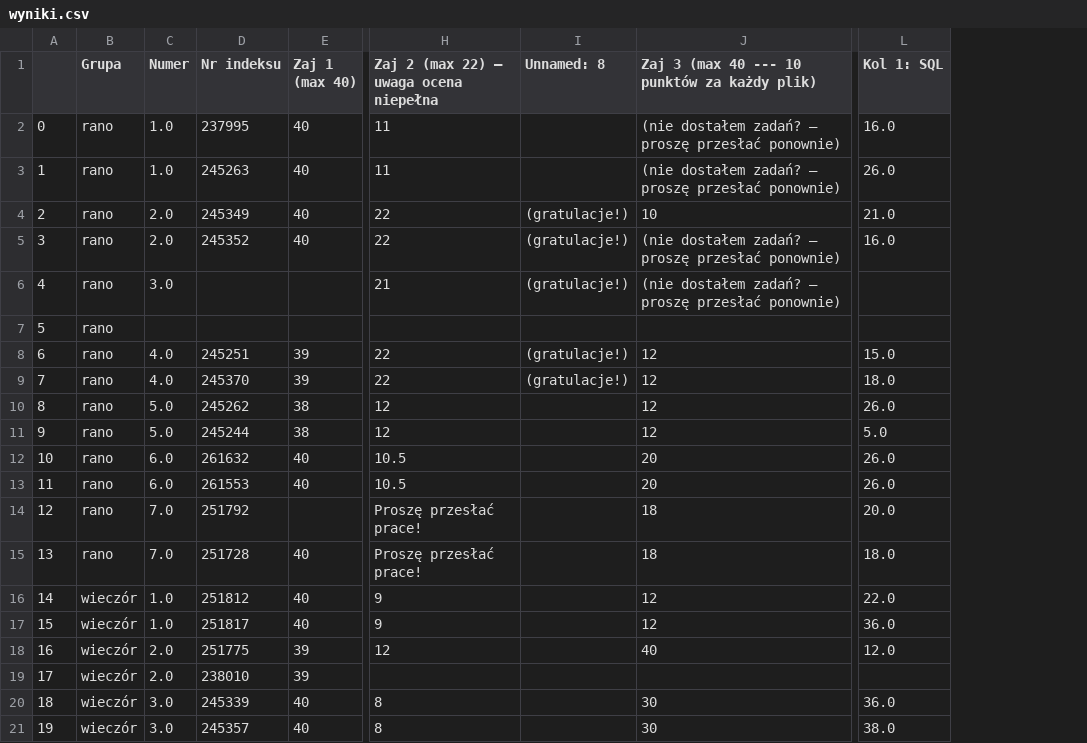
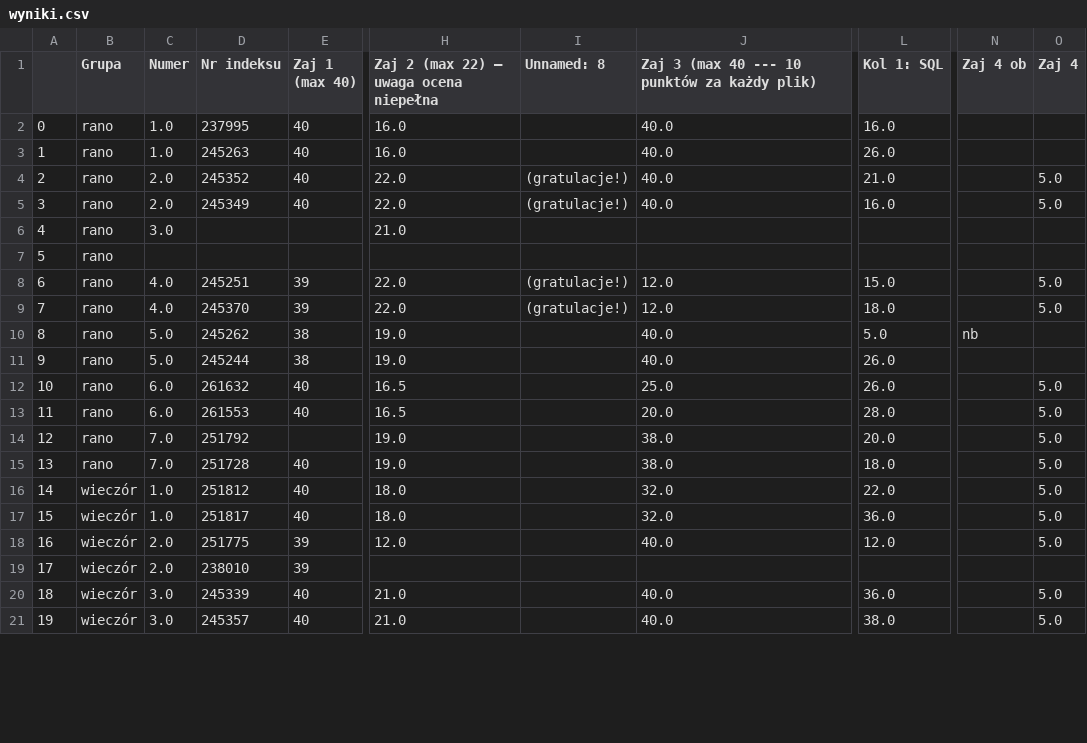
Before and after one commit to jbzdak/webapliacje, a CSV file: content/static/data/wyniki.csv, drawn as a sheet; only a part is shown, gaps mark what is left out; the diff covers the shown part only; the diff names each change by its address in the sheet, - before the commit and + after, or states it on an @@ line.

```diff
--- a/content/static/data/wyniki.csv
+++ b/content/static/data/wyniki.csv
+column N (Zaj 4 ob), row 10: nb
+column O (Zaj 4), rows 4-21: 5.0 | 5.0 |  |  | 5.0 | 5.0 |  |  | 5.0 | 5.0 | 5.0 | 5.0 | 5.0 | 5.0 | 5.0 |  | 5.0 | 5.0
-H2:H3: 11
+H2:H3: 16.0
-J2:J3: (nie dostałem zadań? – proszę przesłać ponownie)
+J2:J3: 40.0
-D4 (Nr indeksu): 245349
+D4 (Nr indeksu): 245352
-H4:H5: 22
+H4:H5: 22.0
-J4: 10
+J4: 40.0
-D5 (Nr indeksu): 245352
+D5 (Nr indeksu): 245349
-J5: (nie dostałem zadań? – proszę przesłać ponownie)
+J5: 40.0
-H6: 21
+H6: 21.0
-I6 (Unnamed: 8): (gratulacje!)
+I6 (Unnamed: 8): (empty)
-J6: (nie dostałem zadań? – proszę przesłać ponownie)
+J6: (empty)
-H8:H9: 22
+H8:H9: 22.0
-J8:J9: 12
+J8:J9: 12.0
-H10:H11: 12
+H10:H11: 19.0
-J10:J11: 12
+J10:J11: 40.0
-L10 (Kol 1: SQL): 26.0
+L10 (Kol 1: SQL): 5.0
-L11 (Kol 1: SQL): 5.0
+L11 (Kol 1: SQL): 26.0
-H12:H13: 10.5
+H12:H13: 16.5
-J12: 20
+J12: 25.0
-J13: 20
+J13: 20.0
-L13 (Kol 1: SQL): 26.0
+L13 (Kol 1: SQL): 28.0
-H14:H15: Proszę przesłać prace!
+H14:H15: 19.0
-J14:J15: 18
+J14:J15: 38.0
-H16:H17: 9
+H16:H17: 18.0
-J16:J17: 12
+J16:J17: 32.0
-H18: 12
+H18: 12.0
-J18: 40
+J18: 40.0
-H20:H21: 8
+H20:H21: 21.0
-J20:J21: 30
+J20:J21: 40.0
```
Also changed, not shown: 16 edited cells elsewhere in this file, 11 other files.
